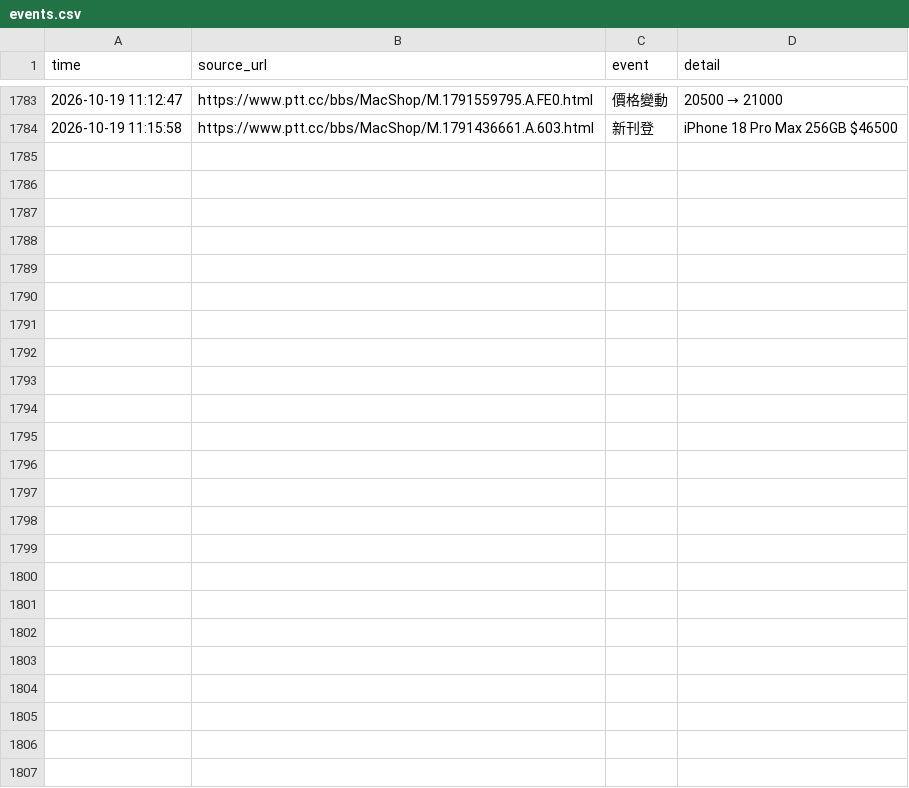
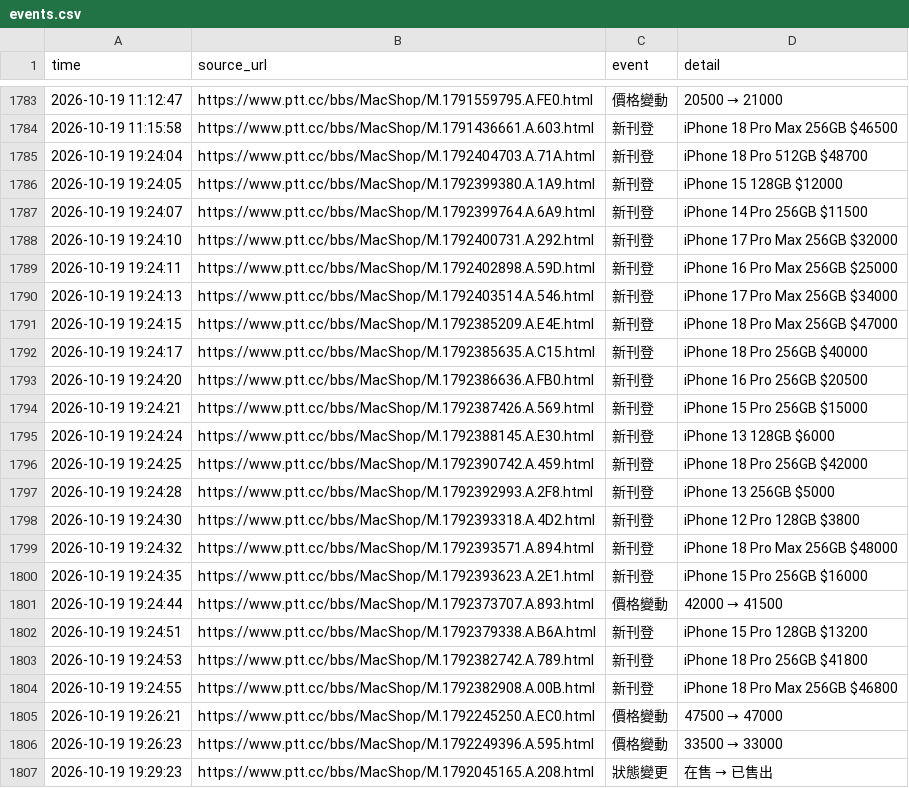
Before and after one commit to iPliny/ptt-iphone-tracker, a CSV file: data/events.csv, drawn as a sheet; only a part is shown, gaps mark what is left out.

```diff
--- a/data/events.csv
+++ b/data/events.csv
@@ -1786 +1786,24 @@
 2026-10-19 11:15:58,https://www.ptt.cc/bbs/MacShop/M.1791436661.A.603.html,新刊登,iPhone 18 Pro Max 256GB $46500
+2026-10-19 19:24:04,https://www.ptt.cc/bbs/MacShop/M.1792404703.A.71A.html,新刊登,iPhone 18 Pro 512GB $48700
+2026-10-19 19:24:05,https://www.ptt.cc/bbs/MacShop/M.1792399380.A.1A9.html,新刊登,iPhone 15 128GB $12000
+2026-10-19 19:24:07,https://www.ptt.cc/bbs/MacShop/M.1792399764.A.6A9.html,新刊登,iPhone 14 Pro 256GB $11500
+2026-10-19 19:24:10,https://www.ptt.cc/bbs/MacShop/M.1792400731.A.292.html,新刊登,iPhone 17 Pro Max 256GB $32000
+2026-10-19 19:24:11,https://www.ptt.cc/bbs/MacShop/M.1792402898.A.59D.html,新刊登,iPhone 16 Pro Max 256GB $25000
+2026-10-19 19:24:13,https://www.ptt.cc/bbs/MacShop/M.1792403514.A.546.html,新刊登,iPhone 17 Pro Max 256GB $34000
+2026-10-19 19:24:15,https://www.ptt.cc/bbs/MacShop/M.1792385209.A.E4E.html,新刊登,iPhone 18 Pro Max 256GB $47000
+2026-10-19 19:24:17,https://www.ptt.cc/bbs/MacShop/M.1792385635.A.C15.html,新刊登,iPhone 18 Pro 256GB $40000
+2026-10-19 19:24:20,https://www.ptt.cc/bbs/MacShop/M.1792386636.A.FB0.html,新刊登,iPhone 16 Pro 256GB $20500
+2026-10-19 19:24:21,https://www.ptt.cc/bbs/MacShop/M.1792387426.A.569.html,新刊登,iPhone 15 Pro 256GB $15000
+2026-10-19 19:24:24,https://www.ptt.cc/bbs/MacShop/M.1792388145.A.E30.html,新刊登,iPhone 13 128GB $6000
+2026-10-19 19:24:25,https://www.ptt.cc/bbs/MacShop/M.1792390742.A.459.html,新刊登,iPhone 18 Pro 256GB $42000
+2026-10-19 19:24:28,https://www.ptt.cc/bbs/MacShop/M.1792392993.A.2F8.html,新刊登,iPhone 13 256GB $5000
+2026-10-19 19:24:30,https://www.ptt.cc/bbs/MacShop/M.1792393318.A.4D2.html,新刊登,iPhone 12 Pro 128GB $3800
+2026-10-19 19:24:32,https://www.ptt.cc/bbs/MacShop/M.1792393571.A.894.html,新刊登,iPhone 18 Pro Max 256GB $48000
+2026-10-19 19:24:35,https://www.ptt.cc/bbs/MacShop/M.1792393623.A.2E1.html,新刊登,iPhone 15 Pro 256GB $16000
+2026-10-19 19:24:44,https://www.ptt.cc/bbs/MacShop/M.1792373707.A.893.html,價格變動,42000 → 41500
+2026-10-19 19:24:51,https://www.ptt.cc/bbs/MacShop/M.1792379338.A.B6A.html,新刊登,iPhone 15 Pro 128GB $13200
+2026-10-19 19:24:53,https://www.ptt.cc/bbs/MacShop/M.1792382742.A.789.html,新刊登,iPhone 18 Pro 256GB $41800
+2026-10-19 19:24:55,https://www.ptt.cc/bbs/MacShop/M.1792382908.A.00B.html,新刊登,iPhone 18 Pro Max 256GB $46800
+2026-10-19 19:26:21,https://www.ptt.cc/bbs/MacShop/M.1792245250.A.EC0.html,價格變動,47500 → 47000
+2026-10-19 19:26:23,https://www.ptt.cc/bbs/MacShop/M.1792249396.A.595.html,價格變動,33500 → 33000
+2026-10-19 19:29:23,https://www.ptt.cc/bbs/MacShop/M.1792045165.A.208.html,狀態變更,在售 → 已售出
```
Also changed, not shown: data/market_summary.csv, data/multi_items.csv, 2 other files.
